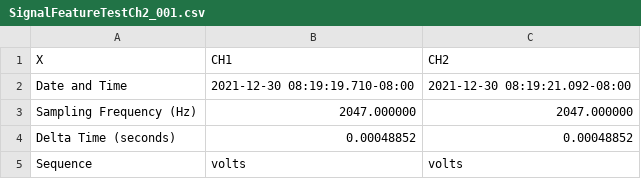
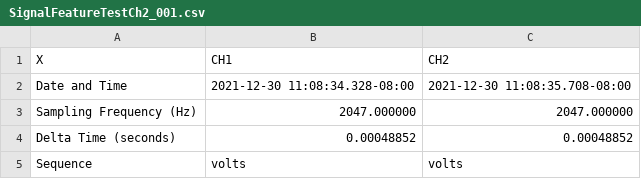
Before and after one commit to RobotSquirrelProd/AppliedVibrationAnalysis, a CSV file: SignalFeatureTestCh2_001.csv, drawn as a sheet; only a part is shown.

```diff
--- a/SignalFeatureTestCh2_001.csv
+++ b/SignalFeatureTestCh2_001.csv
@@ -1,3 +1,3 @@
 X,CH1,CH2
-Date and Time,2021-12-30 08:19:19.710-08:00,2021-12-30 08:19:21.092-08:00
+Date and Time,2021-12-30 11:08:34.328-08:00,2021-12-30 11:08:35.708-08:00
 Sampling Frequency (Hz),2047.000000,2047.000000
```
Also changed, not shown: SignalFeatureTest_001.csv, 10 other files.
